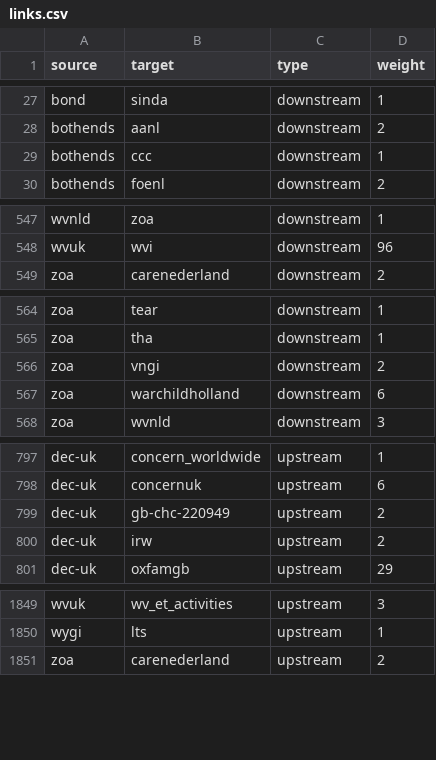
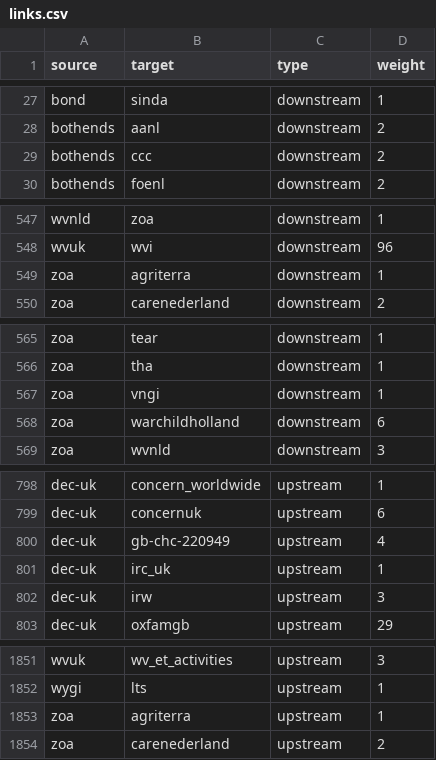
Before and after one commit to andylolz/traceability, a CSV file: links.csv, drawn as a sheet; only a part is shown, gaps mark what is left out; the diff covers the shown part only.

Commit message:
Deploying to gh-pages from  @ 3dd9fb0169f10f756769f0839059b05ec664e5b7 🚀

```diff
--- a/links.csv
+++ b/links.csv
@@ -28,3 +28,3 @@ bond,sinda,downstream,1
 bothends,aanl,downstream,2
-bothends,ccc,downstream,1
+bothends,ccc,downstream,2
 bothends,foenl,downstream,2
@@ -548,2 +548,3 @@ wvnld,zoa,downstream,1
 wvuk,wvi,downstream,96
+zoa,agriterra,downstream,1
 zoa,carenederland,downstream,2
@@ -565,3 +566,3 @@ zoa,tear,downstream,1
 zoa,tha,downstream,1
-zoa,vngi,downstream,2
+zoa,vngi,downstream,1
 zoa,warchildholland,downstream,6
@@ -798,4 +799,5 @@ dec-uk,concern_worldwide,upstream,1
 dec-uk,concernuk,upstream,6
-dec-uk,gb-chc-220949,upstream,2
-dec-uk,irw,upstream,2
+dec-uk,gb-chc-220949,upstream,4
+dec-uk,irc_uk,upstream,1
+dec-uk,irw,upstream,3
 dec-uk,oxfamgb,upstream,29
@@ -1850,2 +1852,3 @@ wvuk,wv_et_activities,upstream,3
 wygi,lts,upstream,1
+zoa,agriterra,upstream,1
 zoa,carenederland,upstream,2
```
Also changed, not shown: 2 edited cells elsewhere in this file.
